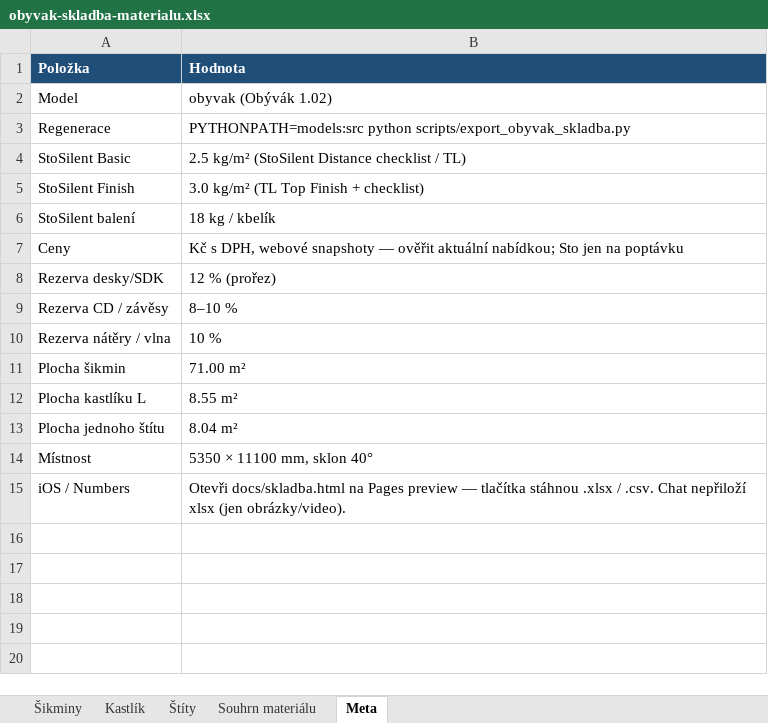
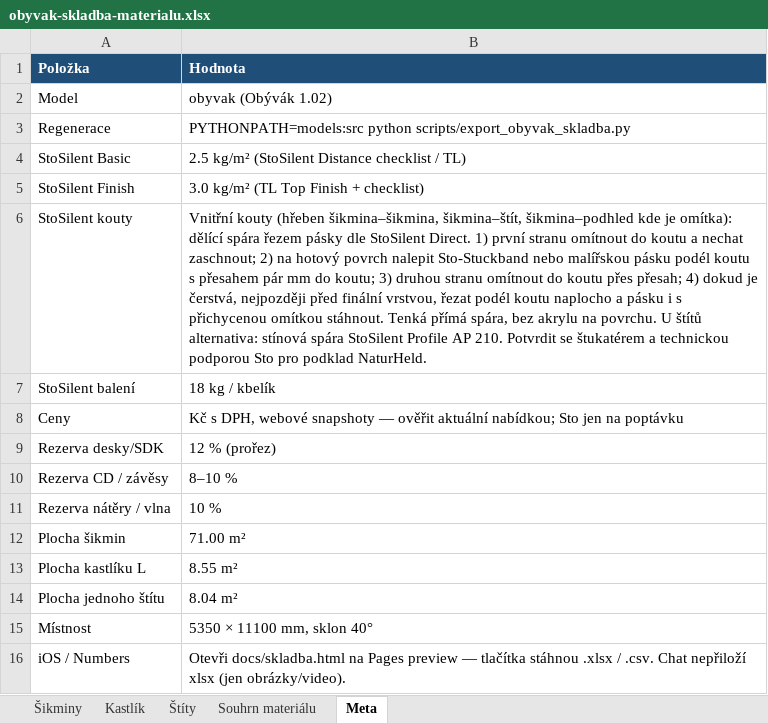
Before and after one commit to pteasima/Blueprints, an Excel workbook: docs/obyvak-skladba-materialu.xlsx, sheet Meta, drawn as a sheet; values as stored, in another font and other column widths than the file's, no borders; the diff names each change by its address in the sheet, - before the commit and + after, or states it on an @@ line.

```diff
--- a/docs/obyvak-skladba-materialu.xlsx (sheet Meta)
+++ b/docs/obyvak-skladba-materialu.xlsx (sheet Meta)
+row 6: StoSilent kouty | Vnitřní kouty (hřeben šikmina–šikmina, šikmina–štít, šikmina–podhled kde je omítka): dělící spára řezem pásky dle StoSilent Direct. 1) první stranu omítnout do koutu a nechat zaschnout; 2) na hotový povrch nalepit Sto-Stuckband nebo malířskou pásku podél koutu s přesahem pár mm do koutu; 3) druhou stranu omítnout do koutu přes přesah; 4) dokud je čerstvá, nejpozději před finální vrstvou, řezat podél koutu naplocho a pásku i s přichycenou omítkou stáhnout. Tenká přímá spára, bez akrylu na povrchu. U štítů alternativa: stínová spára StoSilent Profile AP 210. Potvrdit se štukatérem a technickou podporou Sto pro podklad NaturHeld.
```
Also changed, not shown: sheet Souhrn materiálu, sheet Šikminy, sheet Kastlík, 20 other files.
